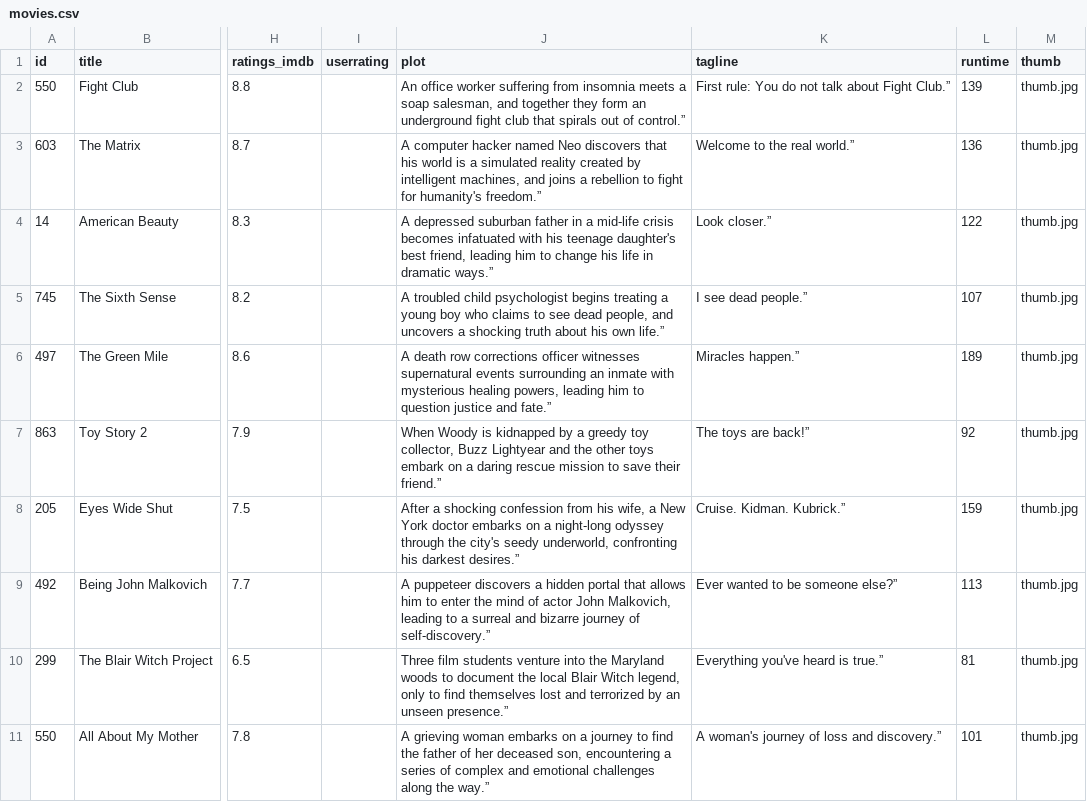
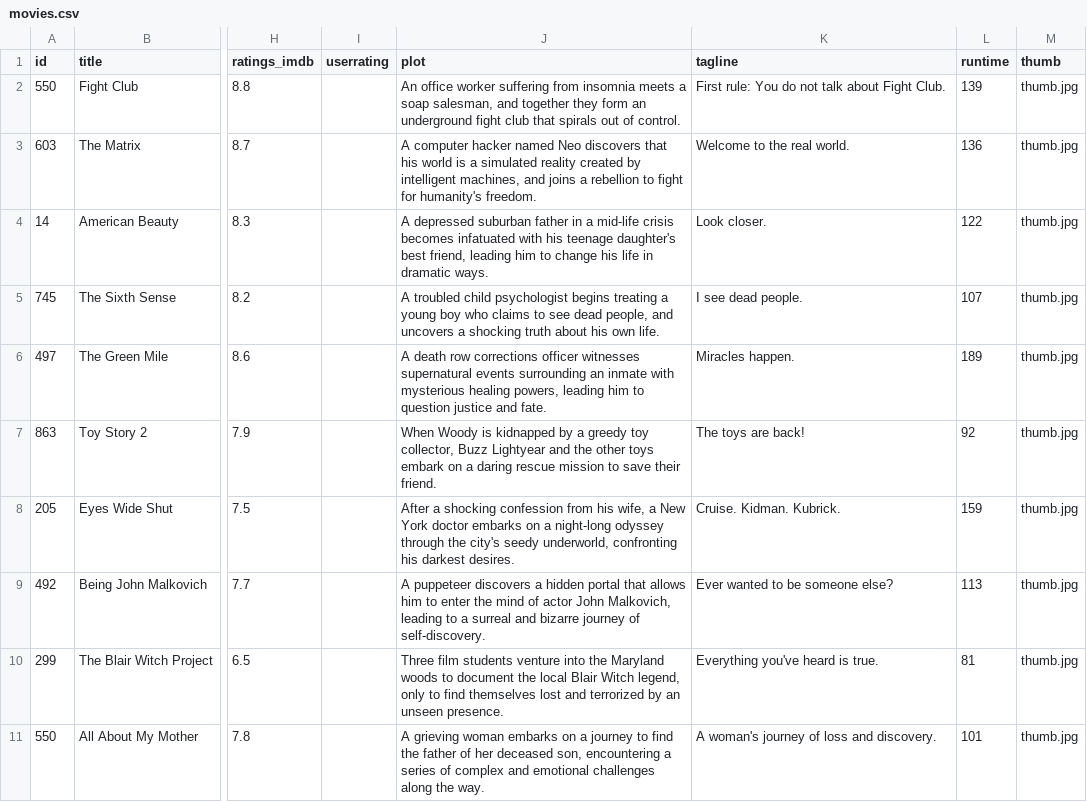
Before and after one commit to rixwoodling/csv2nfo, a CSV file: csv/movies.csv, drawn as a sheet; only a part is shown, gaps mark what is left out; the diff covers the shown part only; the diff names each change by its address in the sheet, - before the commit and + after, or states it on an @@ line.

Commit message:
Update movies.csv

```diff
--- a/csv/movies.csv
+++ b/csv/movies.csv
-J2 (plot): …out of control.”
+J2 (plot): …out of control.
-K2 (tagline): …about Fight Club.”
+K2 (tagline): …about Fight Club.
-J3 (plot): …for humanity's freedom.”
+J3 (plot): …for humanity's freedom.
-K3 (tagline): Welcome to the real world.”
+K3 (tagline): Welcome to the real world.
-J4 (plot): …in dramatic ways.”
+J4 (plot): …in dramatic ways.
-K4 (tagline): Look closer.”
+K4 (tagline): Look closer.
-J5 (plot): …his own life.”
+J5 (plot): …his own life.
-K5 (tagline): I see dead people.”
+K5 (tagline): I see dead people.
-J6 (plot): …justice and fate.”
+J6 (plot): …justice and fate.
-K6 (tagline): Miracles happen.”
+K6 (tagline): Miracles happen.
-J7 (plot): …save their friend.”
+J7 (plot): …save their friend.
-K7 (tagline): The toys are back!”
+K7 (tagline): The toys are back!
-J8 (plot): …his darkest desires.”
+J8 (plot): …his darkest desires.
-K8 (tagline): Cruise. Kidman. Kubrick.”
+K8 (tagline): Cruise. Kidman. Kubrick.
-J9 (plot): …journey of self-discovery.”
+J9 (plot): …journey of self-discovery.
-K9 (tagline): Ever wanted to be someone else?”
+K9 (tagline): Ever wanted to be someone else?
-J10 (plot): …an unseen presence.”
+J10 (plot): …an unseen presence.
-K10 (tagline): Everything you've heard is true.”
+K10 (tagline): Everything you've heard is true.
-J11 (plot): …along the way.”
+J11 (plot): …along the way.
-K11 (tagline): A woman's journey of loss and discovery.”
+K11 (tagline): A woman's journey of loss and discovery.
```
Also changed, not shown: 70 edited cells elsewhere in this file.
